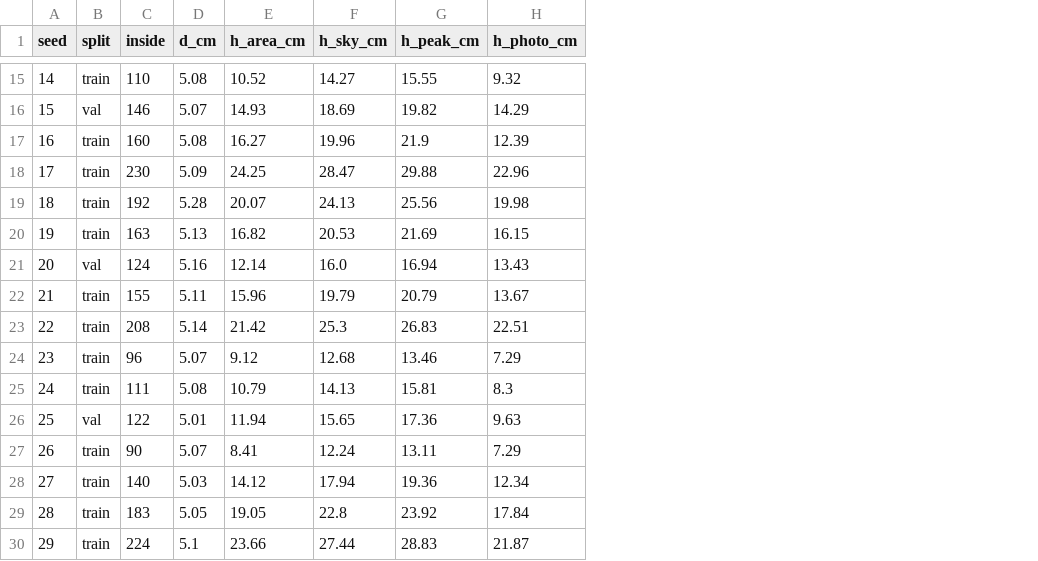
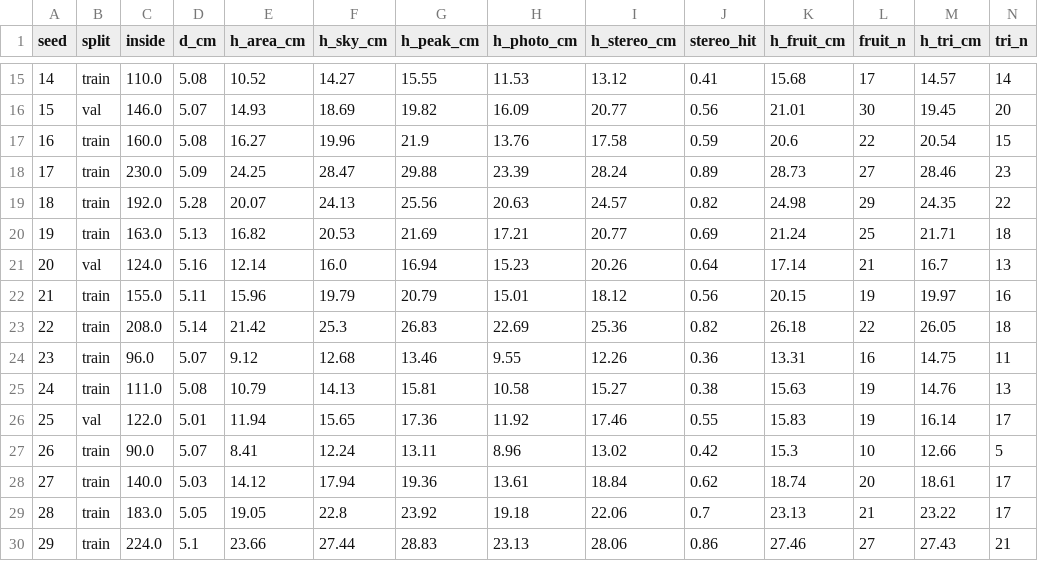
Before and after one commit to LIAO-Liga-Academica-de-IA-e-Otimizacao/olho-na-caixa, a CSV file: sim/assets/detect/height-sheet.csv, drawn as a sheet; only a part is shown, gaps mark what is left out; the diff covers the shown part only; the diff names each change by its address in the sheet, - before the commit and + after, or states it on an @@ line.

Commit message:
feat(sim): read the tangerine lid from fruit centers
The lower of the two-frame and three-frame readings, minus the training offset, keeps every recorded crate inside 10%.

```diff
--- a/sim/assets/detect/height-sheet.csv
+++ b/sim/assets/detect/height-sheet.csv
+column I (h_stereo_cm), rows 15-30: 13.12 | 20.77 | 17.58 | 28.24 | 24.57 | 20.77 | 20.26 | 18.12 | 25.36 | 12.26 | 15.27 | 17.46 | 13.02 | 18.84 | 22.06 | 28.06
+column J (stereo_hit), rows 15-30: 0.41 | 0.56 | 0.59 | 0.89 | 0.82 | 0.69 | 0.64 | 0.56 | 0.82 | 0.36 | 0.38 | 0.55 | 0.42 | 0.62 | 0.7 | 0.86
+column K (h_fruit_cm), rows 15-30: 15.68 | 21.01 | 20.6 | 28.73 | 24.98 | 21.24 | 17.14 | 20.15 | 26.18 | 13.31 | 15.63 | 15.83 | 15.3 | 18.74 | 23.13 | 27.46
+column L (fruit_n), rows 15-30: 17 | 30 | 22 | 27 | 29 | 25 | 21 | 19 | 22 | 16 | 19 | 19 | 10 | 20 | 21 | 27
+column M (h_tri_cm), rows 15-30: 14.57 | 19.45 | 20.54 | 28.46 | 24.35 | 21.71 | 16.7 | 19.97 | 26.05 | 14.75 | 14.76 | 16.14 | 12.66 | 18.61 | 23.22 | 27.43
+column N (tri_n), rows 15-30: 14 | 20 | 15 | 23 | 22 | 18 | 13 | 16 | 18 | 11 | 13 | 17 | 5 | 17 | 17 | 21
-C15 (inside): 110
+C15 (inside): 110.0
-H15 (h_photo_cm): 9.32
+H15 (h_photo_cm): 11.53
-C16 (inside): 146
+C16 (inside): 146.0
-H16 (h_photo_cm): 14.29
+H16 (h_photo_cm): 16.09
-C17 (inside): 160
+C17 (inside): 160.0
-H17 (h_photo_cm): 12.39
+H17 (h_photo_cm): 13.76
-C18 (inside): 230
+C18 (inside): 230.0
-H18 (h_photo_cm): 22.96
+H18 (h_photo_cm): 23.39
-C19 (inside): 192
+C19 (inside): 192.0
-H19 (h_photo_cm): 19.98
+H19 (h_photo_cm): 20.63
-C20 (inside): 163
+C20 (inside): 163.0
-H20 (h_photo_cm): 16.15
+H20 (h_photo_cm): 17.21
-C21 (inside): 124
+C21 (inside): 124.0
-H21 (h_photo_cm): 13.43
+H21 (h_photo_cm): 15.23
-C22 (inside): 155
+C22 (inside): 155.0
-H22 (h_photo_cm): 13.67
+H22 (h_photo_cm): 15.01
-C23 (inside): 208
+C23 (inside): 208.0
-H23 (h_photo_cm): 22.51
+H23 (h_photo_cm): 22.69
-C24 (inside): 96
+C24 (inside): 96.0
-H24 (h_photo_cm): 7.29
+H24 (h_photo_cm): 9.55
-C25 (inside): 111
+C25 (inside): 111.0
-H25 (h_photo_cm): 8.3
+H25 (h_photo_cm): 10.58
-C26 (inside): 122
+C26 (inside): 122.0
-H26 (h_photo_cm): 9.63
+H26 (h_photo_cm): 11.92
-C27 (inside): 90
+C27 (inside): 90.0
-H27 (h_photo_cm): 7.29
+H27 (h_photo_cm): 8.96
-C28 (inside): 140
+C28 (inside): 140.0
-H28 (h_photo_cm): 12.34
+H28 (h_photo_cm): 13.61
-C29 (inside): 183
+C29 (inside): 183.0
-H29 (h_photo_cm): 17.84
+H29 (h_photo_cm): 19.18
-C30 (inside): 224
+C30 (inside): 224.0
-H30 (h_photo_cm): 21.87
+H30 (h_photo_cm): 23.13
```
Also changed, not shown: 128 edited cells elsewhere in this file, 8 other files.
